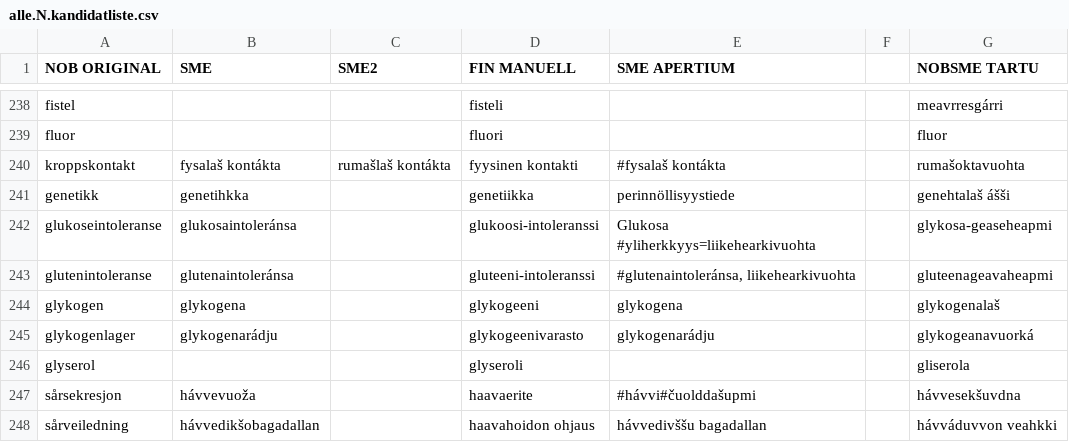
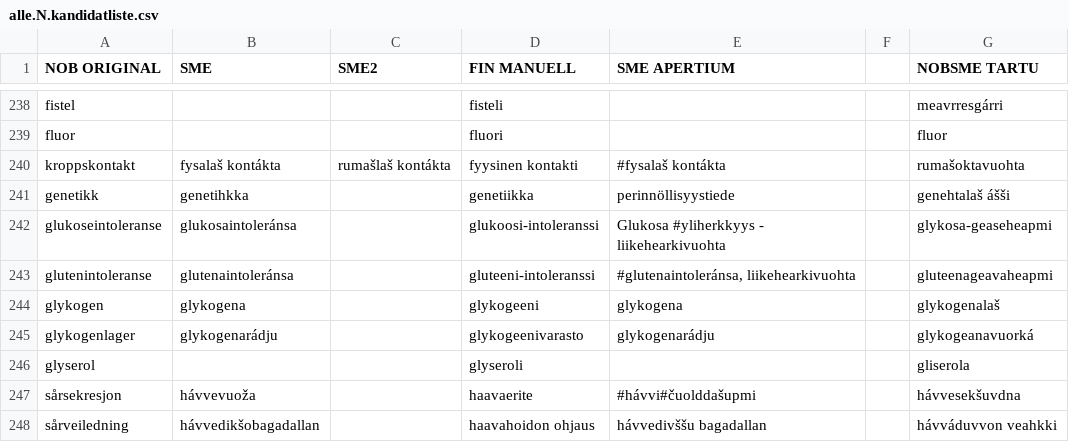
Before and after one commit to giellalt/term-sme-x-nursing, a CSV file: materiale/norsk/grunnleggende_sykepleie/alle.N.kandidatliste.csv, drawn as a sheet; only a part is shown, gaps mark what is left out; the diff covers the shown part only; the diff names each change by its address in the sheet, - before the commit and + after, or states it on an @@ line.

```diff
--- a/materiale/norsk/grunnleggende_sykepleie/alle.N.kandidatliste.csv
+++ b/materiale/norsk/grunnleggende_sykepleie/alle.N.kandidatliste.csv
-E242 (SME APERTIUM): Glukosa #yliherkkyys=liikehearkivuohta
+E242 (SME APERTIUM): Glukosa #yliherkkyys - liikehearkivuohta
```
Also changed, not shown: 5 edited cells elsewhere in this file.
